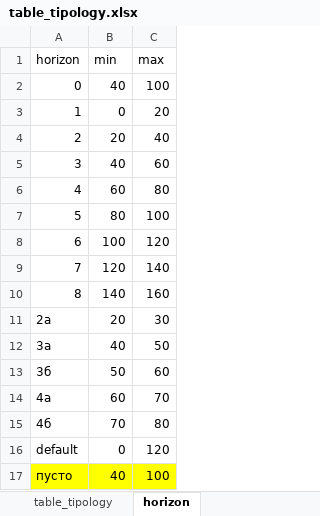
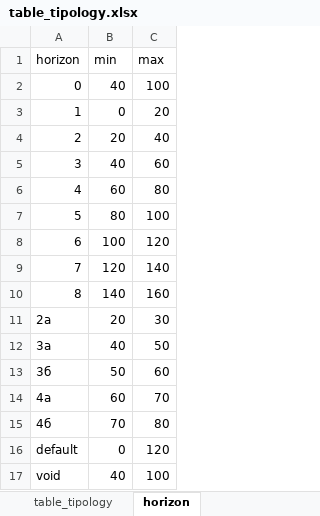
Before and after one commit to Kudesnick/raskopaem, an Excel workbook: input/table_tipology.xlsx, sheet horizon, drawn as a sheet; values as stored, in another font and other column widths than the file's, no borders; the diff names each change by its address in the sheet, - before the commit and + after, or states it on an @@ line.

Commit message:
[mod] заменил строку в последней строчке описания горизонтов. Нужно для автоматизации

```diff
--- a/input/table_tipology.xlsx (sheet horizon)
+++ b/input/table_tipology.xlsx (sheet horizon)
-A17 (horizon): пусто
+A17 (horizon): void
-A17:C17 fill: #FFFF00
+A17:C17 fill: none
```
